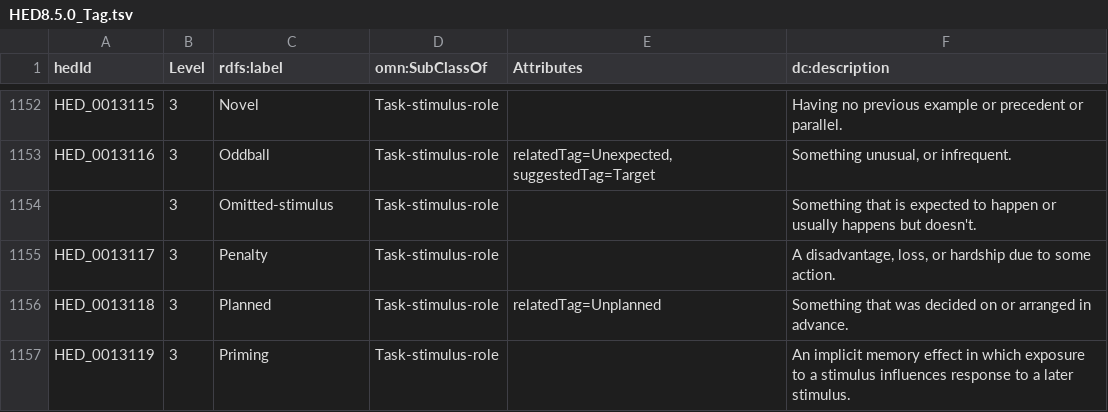
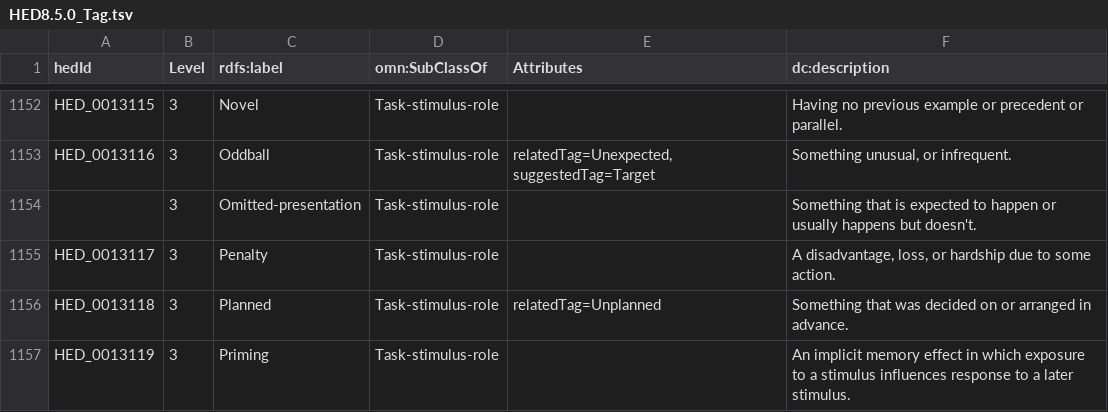
Before and after one commit to hed-standard/hed-schemas, a TSV file: standard_schema/prerelease/hedtsv/HED8.5.0/HED8.5.0_Tag.tsv, drawn as a sheet; only a part is shown, gaps mark what is left out.

Commit message:
Changed Omitted-stimulus to Omitted-presentation

```diff
--- a/standard_schema/prerelease/hedtsv/HED8.5.0/HED8.5.0_Tag.tsv
+++ b/standard_schema/prerelease/hedtsv/HED8.5.0/HED8.5.0_Tag.tsv
@@ -1153,3 +1153,3 @@ HED_0013115	3	Novel	Task-stimulus-role		Having no previous example or precedent
 HED_0013116	3	Oddball	Task-stimulus-role	relatedTag=Unexpected, suggestedTag=Target	Something unusual, or infrequent.
-	3	Omitted-stimulus	Task-stimulus-role		Something that is expected to happen or usually happens but doesn't.
+	3	Omitted-presentation	Task-stimulus-role		Something that is expected to happen or usually happens but doesn't.
 HED_0013117	3	Penalty	Task-stimulus-role		A disadvantage, loss, or hardship due to some action.
```
Also changed, not shown: 4 other files.
